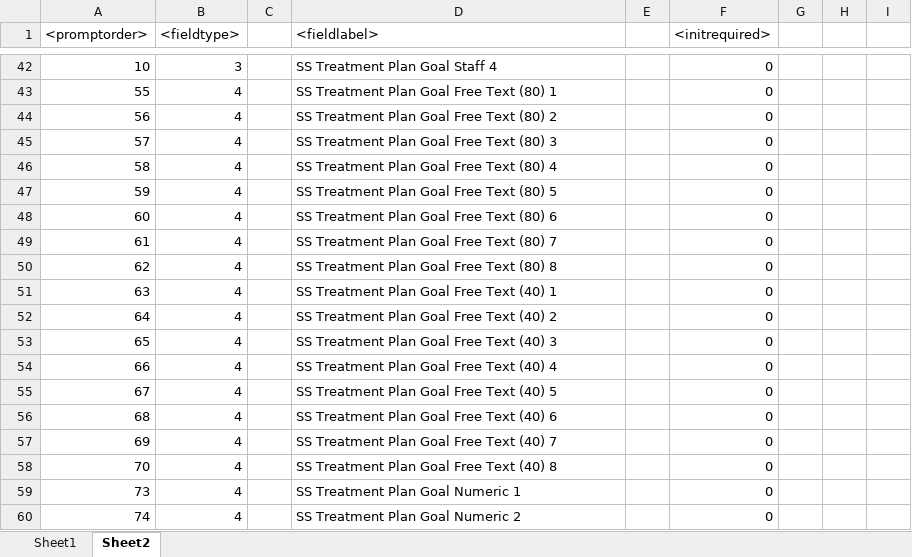
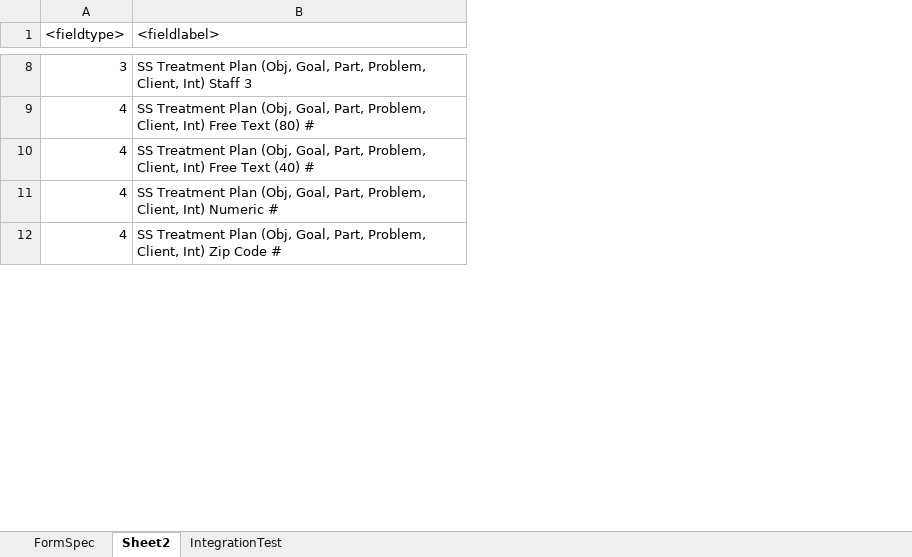
Before and after one commit to JimmySticks2001/siteSpecificModelingSpec, an Excel workbook: site_specific_spec_tool.xlsm, sheet Sheet2, drawn as a sheet; only a part is shown, gaps mark what is left out; values as stored, in another font and other column widths than the file's, no cell formats; removed rows and columns are numbered as before the commit, all else as after; the diff covers the shown part only; the diff names each change by its address in the sheet, - before the commit and + after, or states it on an @@ line.

```diff
--- a/site_specific_spec_tool.xlsm (sheet Sheet2)
+++ b/site_specific_spec_tool.xlsm (sheet Sheet2)
-sheet tab: Sheet1
+sheet tab: FormSpec
+sheet tab: IntegrationTest
-column A (<promptorder>), rows 42-43: 10 | 55; rows 46-48: 58 | 59 | 60
-column C, empty
-column E, empty
-column F (<initrequired>), rows 42-43: 0 | 0; rows 46-48: all 0
-column G, empty
-column H, empty
-column I, empty
-B8 (<fieldlabel>): …Treatment Plan Goal Staff 4
+B8 (<fieldlabel>): …Treatment Plan (Obj, Goal, Part, Problem, Client, Int) Staff 3
-B9 (<fieldlabel>): …Treatment Plan Goal Free Text (80) 1
+B9 (<fieldlabel>): …Treatment Plan (Obj, Goal, Part, Problem, Client, Int) Free Text (80) #
-row 44: 56 | 4 |  | SS Treatment Plan Goal Free Text (80) 2 |  | 0
-row 45: 57 | 4 |  | SS Treatment Plan Goal Free Text (80) 3 |  | 0
-B10 (<fieldlabel>): …Treatment Plan Goal Free Text (80) 4
+B10 (<fieldlabel>): …Treatment Plan (Obj, Goal, Part, Problem, Client, Int) Free Text (40) #
-B11 (<fieldlabel>): …Treatment Plan Goal Free Text (80) 5
+B11 (<fieldlabel>): …Treatment Plan (Obj, Goal, Part, Problem, Client, Int) Numeric #
-B12 (<fieldlabel>): …Treatment Plan Goal Free Text (80) 6
+B12 (<fieldlabel>): …Treatment Plan (Obj, Goal, Part, Problem, Client, Int) Zip Code #
-row 49: 61 | 4 |  | SS Treatment Plan Goal Free Text (80) 7 |  | 0
-row 50: 62 | 4 |  | SS Treatment Plan Goal Free Text (80) 8 |  | 0
-row 51: 63 | 4 |  | SS Treatment Plan Goal Free Text (40) 1 |  | 0
-row 52: 64 | 4 |  | SS Treatment Plan Goal Free Text (40) 2 |  | 0
-row 53: 65 | 4 |  | SS Treatment Plan Goal Free Text (40) 3 |  | 0
-row 54: 66 | 4 |  | SS Treatment Plan Goal Free Text (40) 4 |  | 0
-row 55: 67 | 4 |  | SS Treatment Plan Goal Free Text (40) 5 |  | 0
-row 56: 68 | 4 |  | SS Treatment Plan Goal Free Text (40) 6 |  | 0
-row 57: 69 | 4 |  | SS Treatment Plan Goal Free Text (40) 7 |  | 0
-row 58: 70 | 4 |  | SS Treatment Plan Goal Free Text (40) 8 |  | 0
-row 59: 73 | 4 |  | SS Treatment Plan Goal Numeric 1 |  | 0
-row 60: 74 | 4 |  | SS Treatment Plan Goal Numeric 2 |  | 0
```
Also changed, not shown: 10 added rows, 46 removed rows and 33 edited cells elsewhere in this sheet, sheet FormSpec, cell formats, charts or pictures, 23 other files.
